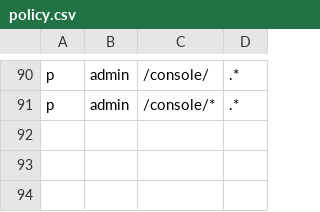
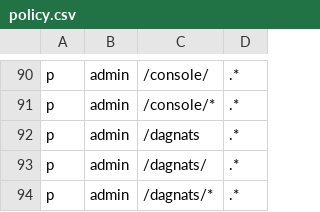
Before and after one commit to calionauta/gogogo, a CSV file: internal/rbac/casbin/policy.csv, drawn as a sheet; only a part is shown, gaps mark what is left out.

Commit message:
Logout root cause + /dagnats/ branded alias
Logout: Datastar preventDefaults EVERY form submit with
data-on:submit, so the plain action=/logout form ran its expression
and never POSTed — Sign out silently did nothing (backend proven
fine on prod + pinned by TestChiLoginLogoutFlow). The form now POSTs
via fetch and navigates to /login by hand, keeping method/action as
the no-JS fallback; house pattern (data-on:submit__prevent) holds.

DagNats naming: /dagnats/ (+ bare redirect) is now a branded alias
that strips its prefix onto the upstream /console/ tree, so the menu
URL reads DagNats. Absolute in-console links still land on /console/
(upstream HTML, verified absolute hrefs/actions); both mounts share
the session gate + admin-only policy rows.

Tests (red-proof, inversions verified red, -race green, lint 0):
- TestNavbarLogoutActuallyPosts (bare-submit revert -> red).
- TestConsoleAliasRerootsPinsBrand (identity-proxy plant -> red);
  bare-redirect table extended to /dagnats; policy denies extended.

```diff
--- a/internal/rbac/casbin/policy.csv
+++ b/internal/rbac/casbin/policy.csv
@@ -91 +91,4 @@ p, admin, /console/, .*
 p, admin, /console/*, .*
+p, admin, /dagnats, .*
+p, admin, /dagnats/, .*
+p, admin, /dagnats/*, .*
```
Also changed, not shown: 7 other files.
